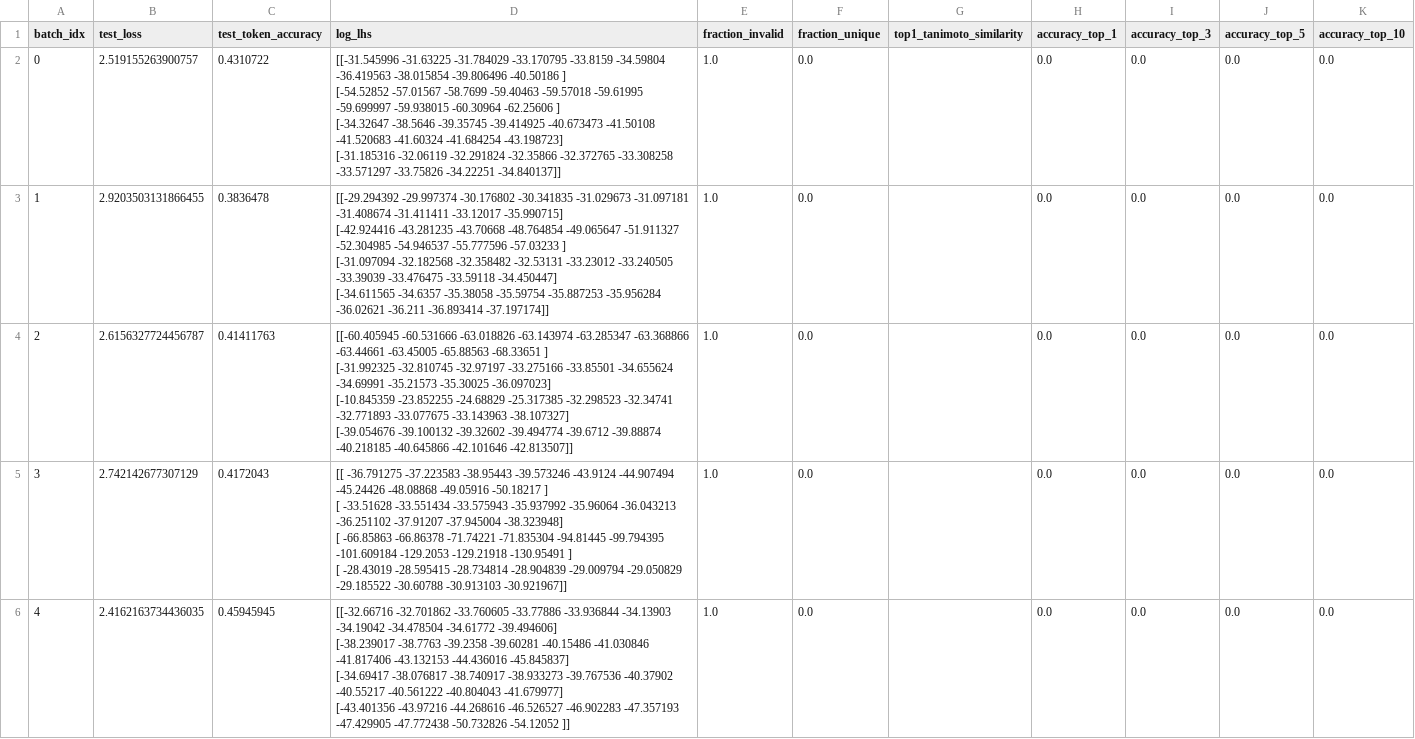
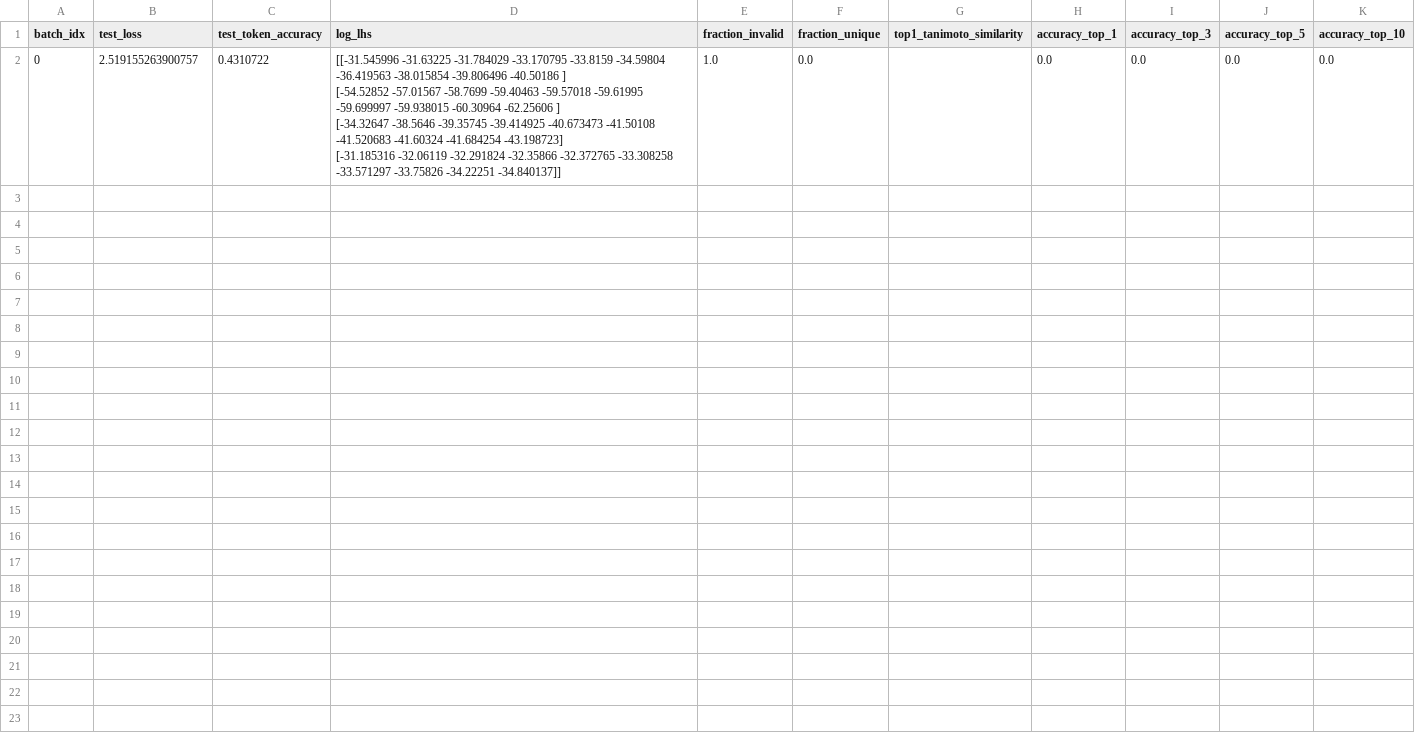
Before and after one commit to CoreThink-AI/prishasatwani-chemformer, a TSV file: outputs/inference_score_uspto_260_output_score_data.tsv, drawn as a sheet.

```diff
--- a/outputs/inference_score_uspto_260_output_score_data.tsv
+++ b/outputs/inference_score_uspto_260_output_score_data.tsv
@@ -9,33 +9 @@ batch_idx	test_loss	test_token_accuracy	log_lhs	fraction_invalid	fraction_unique
   -33.571297 -33.75826  -34.22251  -34.840137]]"	1.0	0.0		0.0	0.0	0.0	0.0
-1	2.9203503131866455	0.3836478	"[[-29.294392 -29.997374 -30.176802 -30.341835 -31.029673 -31.097181
-  -31.408674 -31.411411 -33.12017  -35.990715]
- [-42.924416 -43.281235 -43.70668  -48.764854 -49.065647 -51.911327
-  -52.304985 -54.946537 -55.777596 -57.03233 ]
- [-31.097094 -32.182568 -32.358482 -32.53131  -33.23012  -33.240505
-  -33.39039  -33.476475 -33.59118  -34.450447]
- [-34.611565 -34.6357   -35.38058  -35.59754  -35.887253 -35.956284
-  -36.02621  -36.211    -36.893414 -37.197174]]"	1.0	0.0		0.0	0.0	0.0	0.0
-2	2.6156327724456787	0.41411763	"[[-60.405945 -60.531666 -63.018826 -63.143974 -63.285347 -63.368866
-  -63.44661  -63.45005  -65.88563  -68.33651 ]
- [-31.992325 -32.810745 -32.97197  -33.275166 -33.85501  -34.655624
-  -34.69991  -35.21573  -35.30025  -36.097023]
- [-10.845359 -23.852255 -24.68829  -25.317385 -32.298523 -32.34741
-  -32.771893 -33.077675 -33.143963 -38.107327]
- [-39.054676 -39.100132 -39.32602  -39.494774 -39.6712   -39.88874
-  -40.218185 -40.645866 -42.101646 -42.813507]]"	1.0	0.0		0.0	0.0	0.0	0.0
-3	2.742142677307129	0.4172043	"[[ -36.791275  -37.223583  -38.95443   -39.573246  -43.9124    -44.907494
-   -45.24426   -48.08868   -49.05916   -50.18217 ]
- [ -33.51628   -33.551434  -33.575943  -35.937992  -35.96064   -36.043213
-   -36.251102  -37.91207   -37.945004  -38.323948]
- [ -66.85863   -66.86378   -71.74221   -71.835304  -94.81445   -99.794395
-  -101.609184 -129.2053   -129.21918  -130.95491 ]
- [ -28.43019   -28.595415  -28.734814  -28.904839  -29.009794  -29.050829
-   -29.185522  -30.60788   -30.913103  -30.921967]]"	1.0	0.0		0.0	0.0	0.0	0.0
-4	2.4162163734436035	0.45945945	"[[-32.66716  -32.701862 -33.760605 -33.77886  -33.936844 -34.13903
-  -34.19042  -34.478504 -34.61772  -39.494606]
- [-38.239017 -38.7763   -39.2358   -39.60281  -40.15486  -41.030846
-  -41.817406 -43.132153 -44.436016 -45.845837]
- [-34.69417  -38.076817 -38.740917 -38.933273 -39.767536 -40.37902
-  -40.55217  -40.561222 -40.804043 -41.679977]
- [-43.401356 -43.97216  -44.268616 -46.526527 -46.902283 -47.357193
-  -47.429905 -47.772438 -50.732826 -54.12052 ]]"	1.0	0.0		0.0	0.0	0.0	0.0
```
Also changed, not shown: 2 other files.
